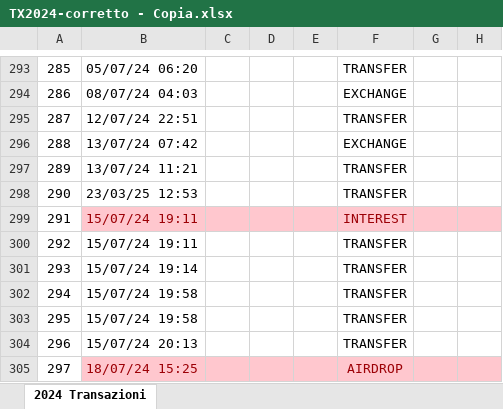
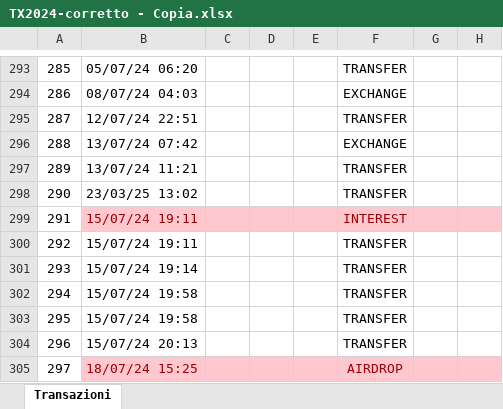
Before and after one commit to Pizzi764/LIFO-Cost-Calculator-2025, an Excel workbook: data/TX2024-corretto - Copia.xlsx, sheet Transazioni, drawn as a sheet; only a part is shown, gaps mark what is left out; values as stored, in another font and other column widths than the file's, no borders; conditional formats not drawn; the diff covers the shown part only; the diff names each change by its address in the sheet, - before the commit and + after, or states it on an @@ line.

```diff
--- a/data/TX2024-corretto - Copia.xlsx (sheet Transazioni)
+++ b/data/TX2024-corretto - Copia.xlsx (sheet Transazioni)
-sheet tab: 2024 Transazioni
+sheet tab: Transazioni
-B298: 23/03/25 12:53
+B298: 23/03/25 13:02
```
Also changed, not shown: 9 edited cells elsewhere in this sheet, 6 other files.
